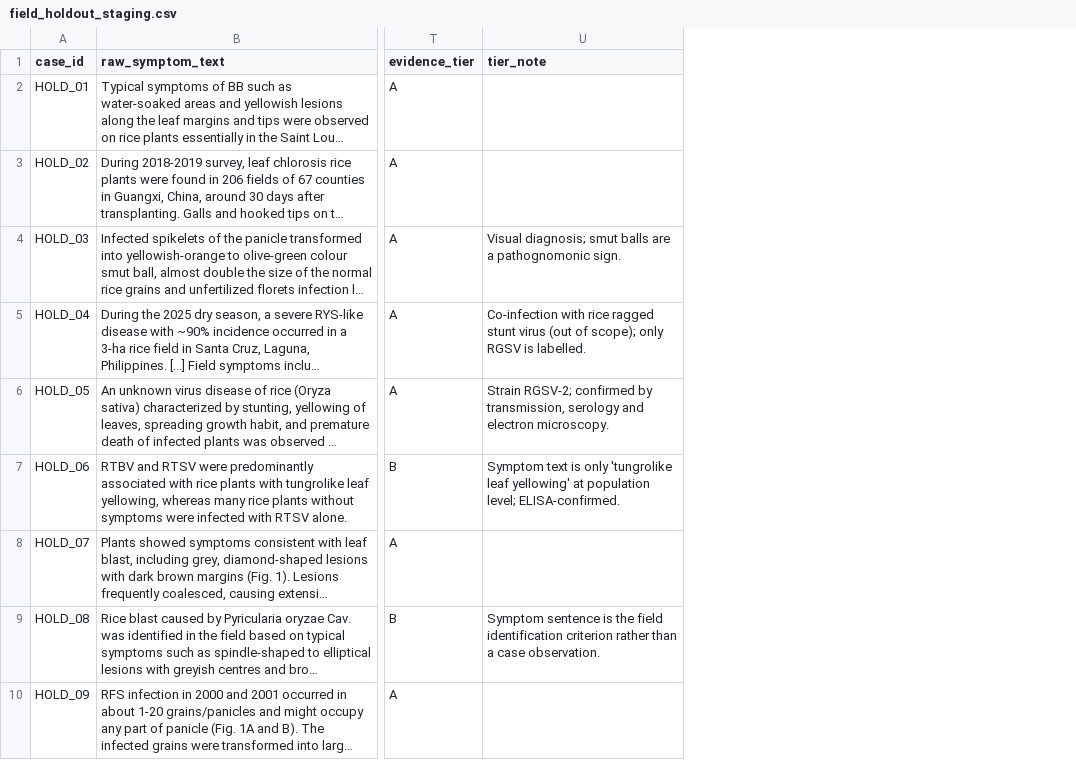
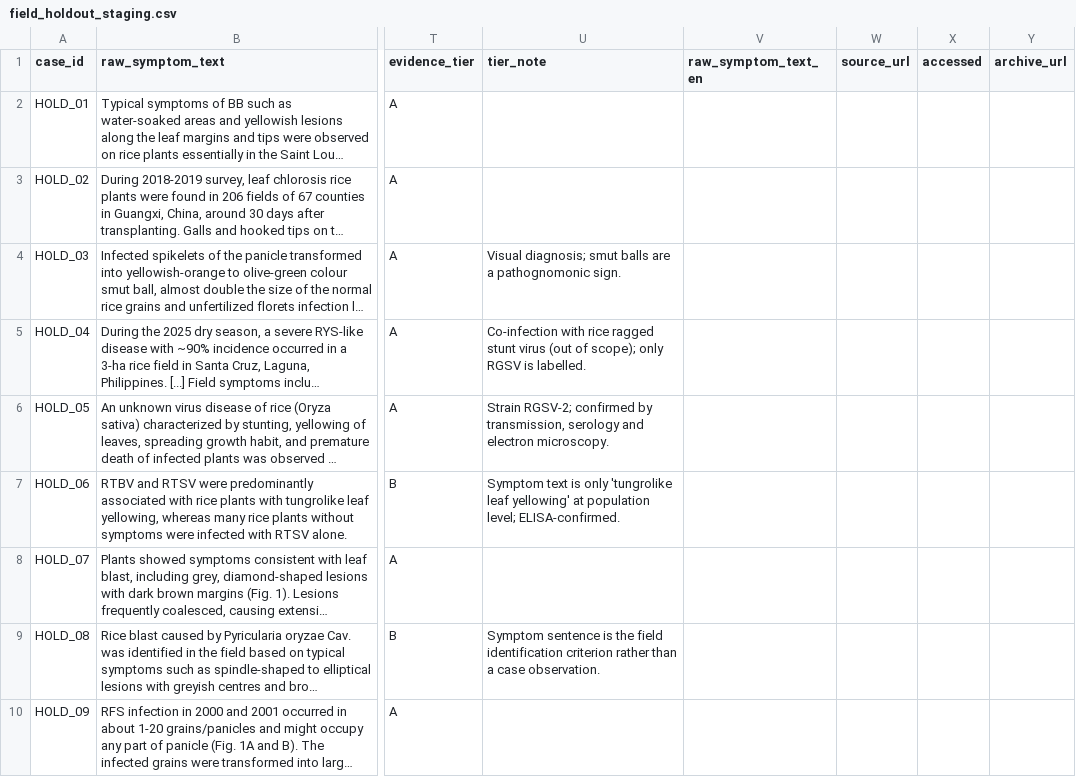
Before and after one commit to Ariful-Furqon/RiceKG-Expert-System, a CSV file: data/field_holdout_staging.csv, drawn as a sheet; only a part is shown, gaps mark what is left out; long unchanged cells end in …; the diff covers the shown part only; the diff names each change by its address in the sheet, - before the commit and + after, or states it on an @@ line.

```diff
--- a/data/field_holdout_staging.csv
+++ b/data/field_holdout_staging.csv
+column V (raw_symptom_text_en), empty
+column W (source_url), empty
+column X (accessed), empty
+column Y (archive_url), empty
```
Also changed, not shown: 3 added rows elsewhere in this file, data/rejected_field_candidates.csv, 3 other files.
